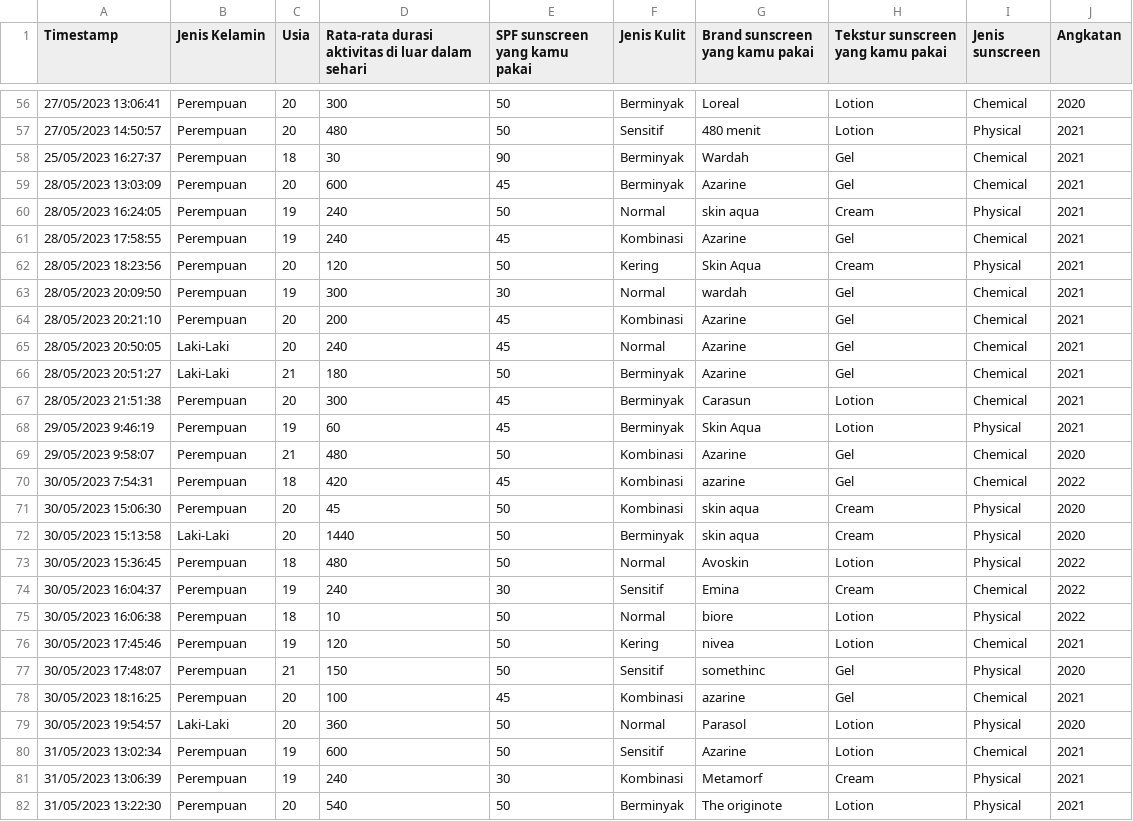
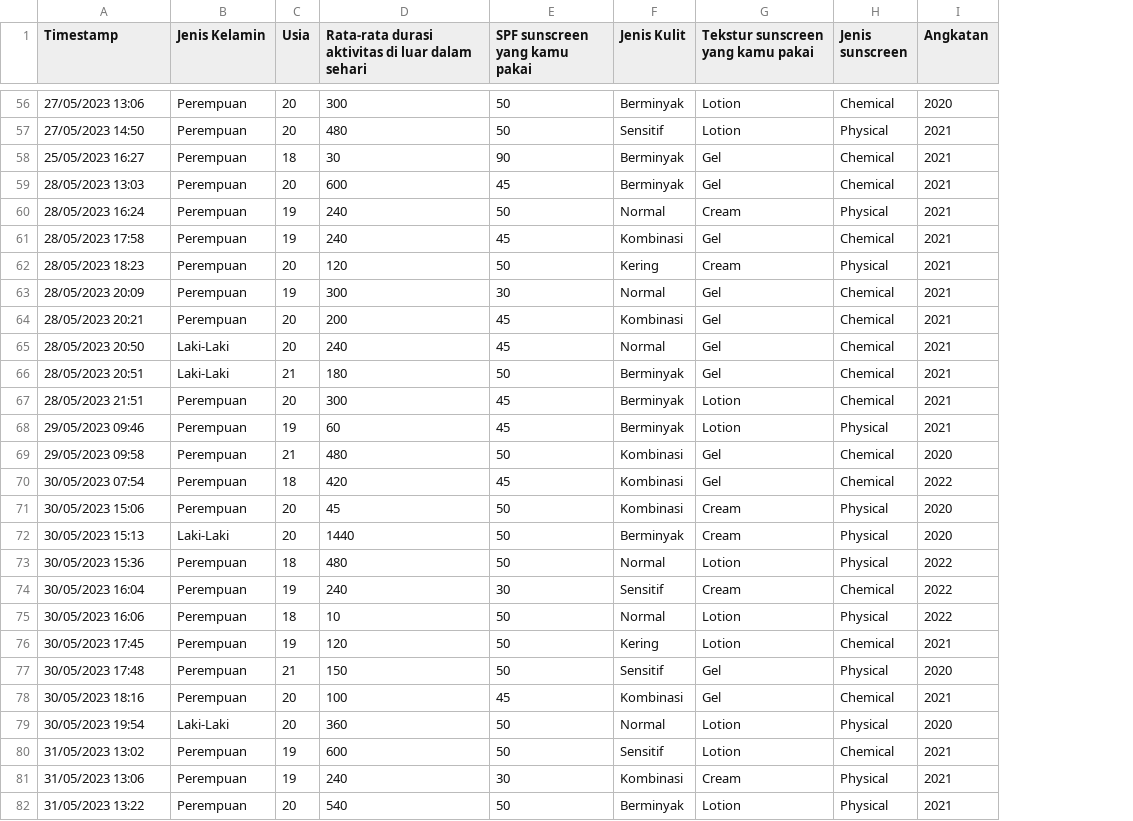
Before and after one commit to salsabilaseptiani/Physical-Chemical-Sunscreen, a CSV file: sunscreen.csv, drawn as a sheet; only a part is shown, gaps mark what is left out; the diff covers the shown part only; the diff names each change by its address in the sheet, - before the commit and + after, or states it on an @@ line.

```diff
--- a/sunscreen.csv
+++ b/sunscreen.csv
-column G (Brand sunscreen yang kamu pakai), rows 56-82: Loreal | 480 menit | Wardah | Azarine | skin aqua | Azarine | Skin Aqua | wardah | Azarine | Azarine | Azarine | Carasun | Skin Aqua | Azarine | azarine | skin aqua | skin aqua | Avoskin | Emina | biore | nivea | somethinc | azarine | Parasol | Azarine | Metamorf | The originote
-A56 (Timestamp): 27/05/2023 13:06:41
+A56 (Timestamp): 27/05/2023 13:06
-A57 (Timestamp): 27/05/2023 14:50:57
+A57 (Timestamp): 27/05/2023 14:50
-A58 (Timestamp): 25/05/2023 16:27:37
+A58 (Timestamp): 25/05/2023 16:27
-A59 (Timestamp): 28/05/2023 13:03:09
+A59 (Timestamp): 28/05/2023 13:03
-A60 (Timestamp): 28/05/2023 16:24:05
+A60 (Timestamp): 28/05/2023 16:24
-A61 (Timestamp): 28/05/2023 17:58:55
+A61 (Timestamp): 28/05/2023 17:58
-A62 (Timestamp): 28/05/2023 18:23:56
+A62 (Timestamp): 28/05/2023 18:23
-A63 (Timestamp): 28/05/2023 20:09:50
+A63 (Timestamp): 28/05/2023 20:09
-A64 (Timestamp): 28/05/2023 20:21:10
+A64 (Timestamp): 28/05/2023 20:21
-A65 (Timestamp): 28/05/2023 20:50:05
+A65 (Timestamp): 28/05/2023 20:50
-A66 (Timestamp): 28/05/2023 20:51:27
+A66 (Timestamp): 28/05/2023 20:51
-A67 (Timestamp): 28/05/2023 21:51:38
+A67 (Timestamp): 28/05/2023 21:51
-A68 (Timestamp): 29/05/2023 9:46:19
+A68 (Timestamp): 29/05/2023 09:46
-A69 (Timestamp): 29/05/2023 9:58:07
+A69 (Timestamp): 29/05/2023 09:58
-A70 (Timestamp): 30/05/2023 7:54:31
+A70 (Timestamp): 30/05/2023 07:54
-A71 (Timestamp): 30/05/2023 15:06:30
+A71 (Timestamp): 30/05/2023 15:06
-A72 (Timestamp): 30/05/2023 15:13:58
+A72 (Timestamp): 30/05/2023 15:13
-A73 (Timestamp): 30/05/2023 15:36:45
+A73 (Timestamp): 30/05/2023 15:36
-A74 (Timestamp): 30/05/2023 16:04:37
+A74 (Timestamp): 30/05/2023 16:04
-A75 (Timestamp): 30/05/2023 16:06:38
+A75 (Timestamp): 30/05/2023 16:06
-A76 (Timestamp): 30/05/2023 17:45:46
+A76 (Timestamp): 30/05/2023 17:45
-A77 (Timestamp): 30/05/2023 17:48:07
+A77 (Timestamp): 30/05/2023 17:48
-A78 (Timestamp): 30/05/2023 18:16:25
+A78 (Timestamp): 30/05/2023 18:16
-A79 (Timestamp): 30/05/2023 19:54:57
+A79 (Timestamp): 30/05/2023 19:54
-A80 (Timestamp): 31/05/2023 13:02:34
+A80 (Timestamp): 31/05/2023 13:02
-A81 (Timestamp): 31/05/2023 13:06:39
+A81 (Timestamp): 31/05/2023 13:06
-A82 (Timestamp): 31/05/2023 13:22:30
+A82 (Timestamp): 31/05/2023 13:22
```
Also changed, not shown: 54 edited cells elsewhere in this file.
